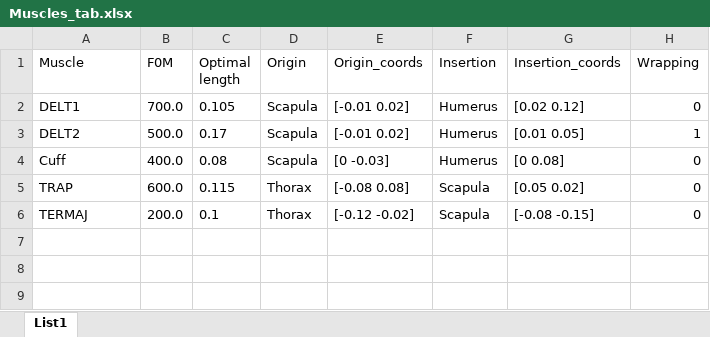
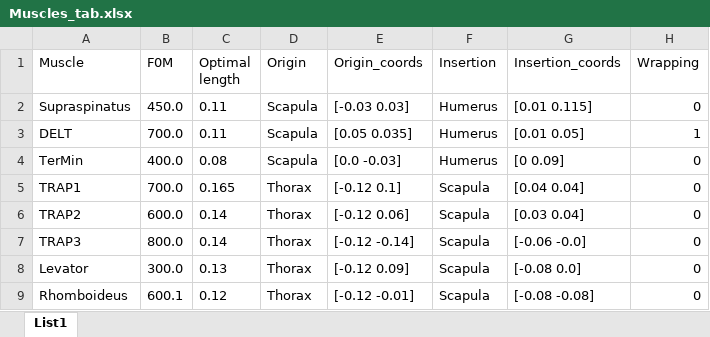
Before and after one commit to zoufaond/OptimTraj, an Excel workbook: demo/Shoulder_SCHR/Muscles_tab.xlsx, sheet List1, drawn as a sheet; values as stored, in another font and other column widths than the file's, no borders; removed rows and columns are numbered as before the commit, all else as after; the diff names each change by its address in the sheet, - before the commit and + after, or states it on an @@ line.

Commit message:
OptimTraj done

```diff
--- a/demo/Shoulder_SCHR/Muscles_tab.xlsx (sheet List1)
+++ b/demo/Shoulder_SCHR/Muscles_tab.xlsx (sheet List1)
-row 2: DELT1 | 700.0 | 0.105 | Scapula | [-0.01 0.02] | Humerus | [0.02 0.12] | 0
+row 2: Supraspinatus | 450.0 | 0.11 | Scapula | [-0.03 0.03] | Humerus | [0.01 0.115] | 0
-A3 (Muscle): DELT2
+A3 (Muscle): DELT
-B3 (F0M): 500.0
+B3 (F0M): 700.0
-C3 (Optimal length): 0.17
+C3 (Optimal length): 0.11
-E3 (Origin_coords): [-0.01 0.02]
+E3 (Origin_coords): [0.05 0.035]
-A4 (Muscle): Cuff
+A4 (Muscle): TerMin
-E4 (Origin_coords): [0 -0.03]
+E4 (Origin_coords): [0.0 -0.03]
-G4 (Insertion_coords): [0 0.08]
+G4 (Insertion_coords): [0 0.09]
+row 5: TRAP1 | 700.0 | 0.165 | Thorax | [-0.12 0.1] | Scapula | [0.04 0.04] | 0
-A6 (Muscle): TRAP
+A6 (Muscle): TRAP2
-C6 (Optimal length): 0.115
+C6 (Optimal length): 0.14
-E6 (Origin_coords): [-0.08 0.08]
+E6 (Origin_coords): [-0.12 0.06]
-G6 (Insertion_coords): [0.05 0.02]
+G6 (Insertion_coords): [0.03 0.04]
-A7 (Muscle): TERMAJ
+A7 (Muscle): TRAP3
-B7 (F0M): 200.0
+B7 (F0M): 800.0
-C7 (Optimal length): 0.1
+C7 (Optimal length): 0.14
-E7 (Origin_coords): [-0.12 -0.02]
+E7 (Origin_coords): [-0.12 -0.14]
-G7 (Insertion_coords): [-0.08 -0.15]
+G7 (Insertion_coords): [-0.06 -0.0]
+row 8: Levator | 300.0 | 0.13 | Thorax | [-0.12 0.09] | Scapula | [-0.08 0.0] | 0
+row 9: Rhomboideus | 600.1 | 0.12 | Thorax | [-0.12 -0.01] | Scapula | [-0.08 -0.08] | 0
```
Also changed, not shown: 10 other files.
